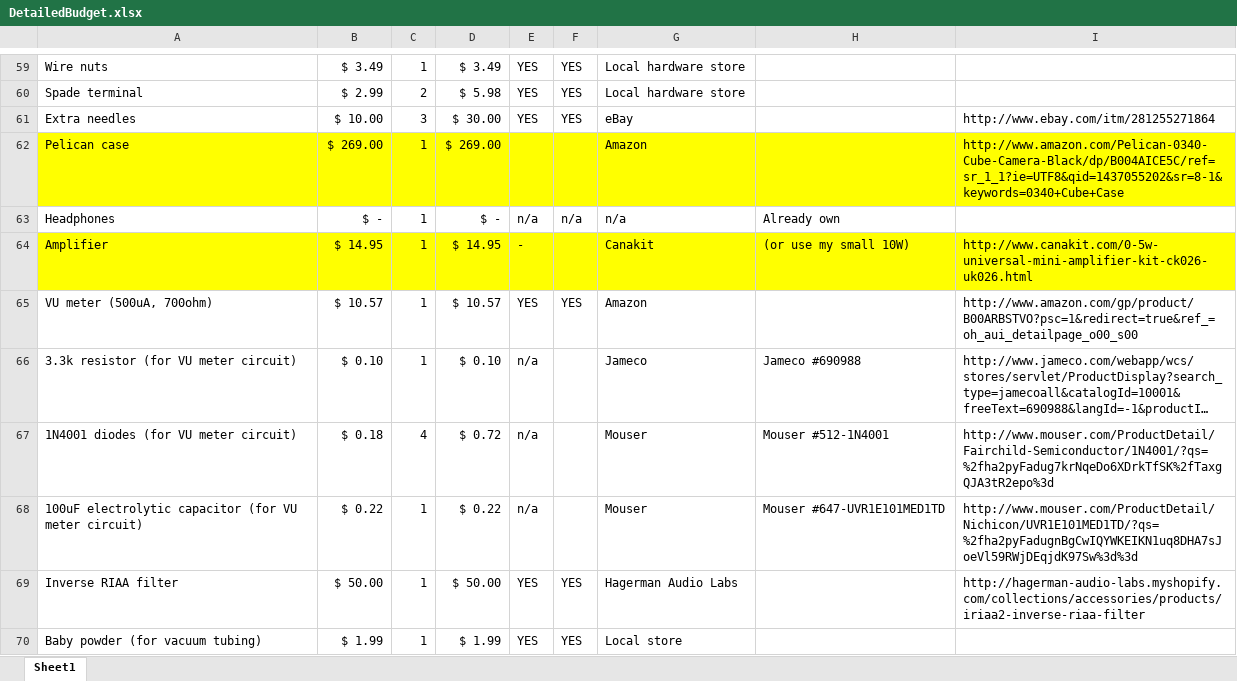
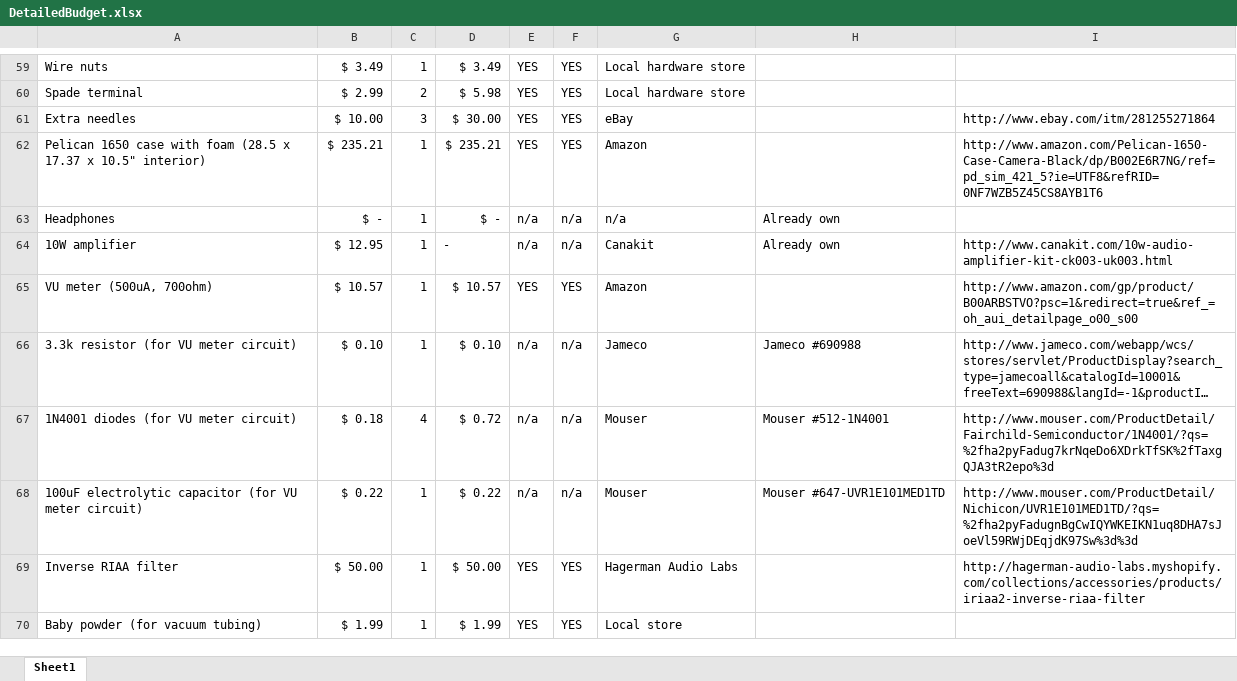
Before and after one commit to jeffThompson/WhiteNoiseBoutique, an Excel workbook: DetailedBudget.xlsx, sheet Sheet1, drawn as a sheet; only a part is shown, gaps mark what is left out; long unchanged cells end in …; values as stored, in another font and other column widths than the file's, no borders; removed rows and columns are numbered as before the commit, all else as after; the diff covers the shown part only; the diff names each change by its address in the sheet, - before the commit and + after, or states it on an @@ line.

Commit message:
Most everything is here

```diff
--- a/DetailedBudget.xlsx (sheet Sheet1)
+++ b/DetailedBudget.xlsx (sheet Sheet1)
-row 62: Pelican case | $ 269.00 | 1 | $ 269.00 |  |  | Amazon |  | http://www.amazon.com/Pelican-0340-Cube-Camera-Black/dp/B004AICE5C/ref=sr_1_1?ie=UTF8&qid=1437055202&sr=8-1&keywords=0340+Cube+Case
+row 62: Pelican 1650 case with foam (28.5 x 17.37 x 10.5" interior) | $ 235.21 | 1 | $ 235.21 | YES | YES | Amazon |  | http://www.amazon.com/Pelican-1650-Case-Camera-Black/dp/B002E6R7NG/ref=pd_sim_421_5?ie=UTF8&refRID=0NF7WZB5Z45CS8AYB1T6
-row 64: Amplifier | $ 14.95 | 1 | $ 14.95 | - |  | Canakit | (or use my small 10W) | http://www.canakit.com/0-5w-universal-mini-amplifier-kit-ck026-uk026.html
+row 64: 10W amplifier | $ 12.95 | 1 | - | n/a | n/a | Canakit | Already own | http://www.canakit.com/10w-audio-amplifier-kit-ck003-uk003.html
-F66:F68: (empty)
+F66:F68: n/a
```
Also changed, not shown: 14 added rows, 7 removed rows, 23 edited cells and cell formats elsewhere in this sheet, formulas that keep their value.
